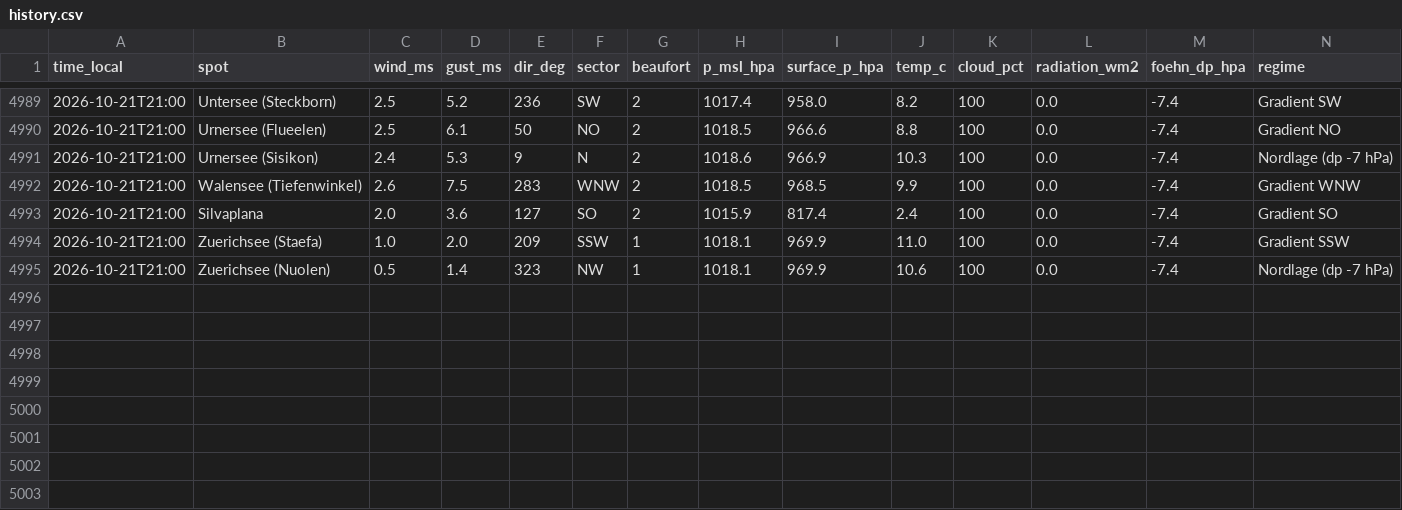
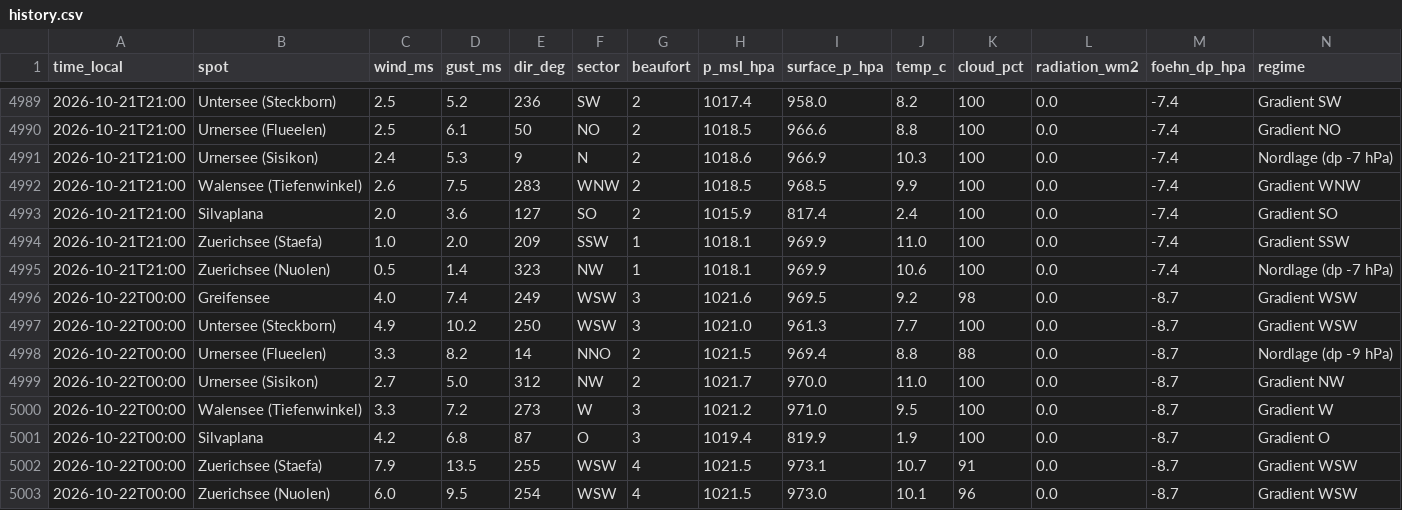
Before and after one commit to ramunbaer/Windforecast, a CSV file: data/history.csv, drawn as a sheet; only a part is shown, gaps mark what is left out; the diff names each change by its address in the sheet, - before the commit and + after, or states it on an @@ line.

Commit message:
data: 2026-10-21T22:38:03Z

```diff
--- a/data/history.csv
+++ b/data/history.csv
+row 4996: 2026-10-22T00:00 | Greifensee | 4.0 | 7.4 | 249 | WSW | 3 | 1021.6 | 969.5 | 9.2 | 98 | 0.0 | -8.7 | Gradient WSW
+row 4997: 2026-10-22T00:00 | Untersee (Steckborn) | 4.9 | 10.2 | 250 | WSW | 3 | 1021.0 | 961.3 | 7.7 | 100 | 0.0 | -8.7 | Gradient WSW
+row 4998: 2026-10-22T00:00 | Urnersee (Flueelen) | 3.3 | 8.2 | 14 | NNO | 2 | 1021.5 | 969.4 | 8.8 | 88 | 0.0 | -8.7 | Nordlage (dp -9 hPa)
+row 4999: 2026-10-22T00:00 | Urnersee (Sisikon) | 2.7 | 5.0 | 312 | NW | 2 | 1021.7 | 970.0 | 11.0 | 100 | 0.0 | -8.7 | Gradient NW
+row 5000: 2026-10-22T00:00 | Walensee (Tiefenwinkel) | 3.3 | 7.2 | 273 | W | 3 | 1021.2 | 971.0 | 9.5 | 100 | 0.0 | -8.7 | Gradient W
+row 5001: 2026-10-22T00:00 | Silvaplana | 4.2 | 6.8 | 87 | O | 3 | 1019.4 | 819.9 | 1.9 | 100 | 0.0 | -8.7 | Gradient O
+row 5002: 2026-10-22T00:00 | Zuerichsee (Staefa) | 7.9 | 13.5 | 255 | WSW | 4 | 1021.5 | 973.1 | 10.7 | 91 | 0.0 | -8.7 | Gradient WSW
+row 5003: 2026-10-22T00:00 | Zuerichsee (Nuolen) | 6.0 | 9.5 | 254 | WSW | 4 | 1021.5 | 973.0 | 10.1 | 96 | 0.0 | -8.7 | Gradient WSW
```
Also changed, not shown: 3 other files.
